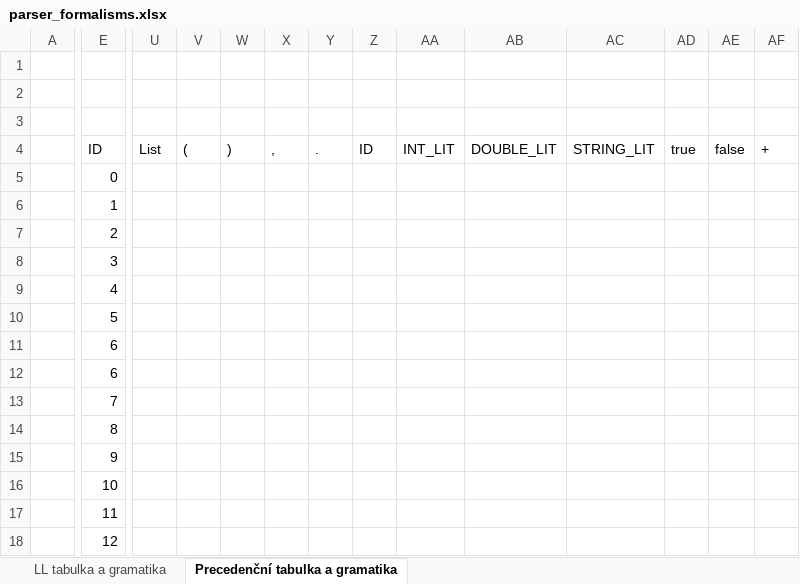
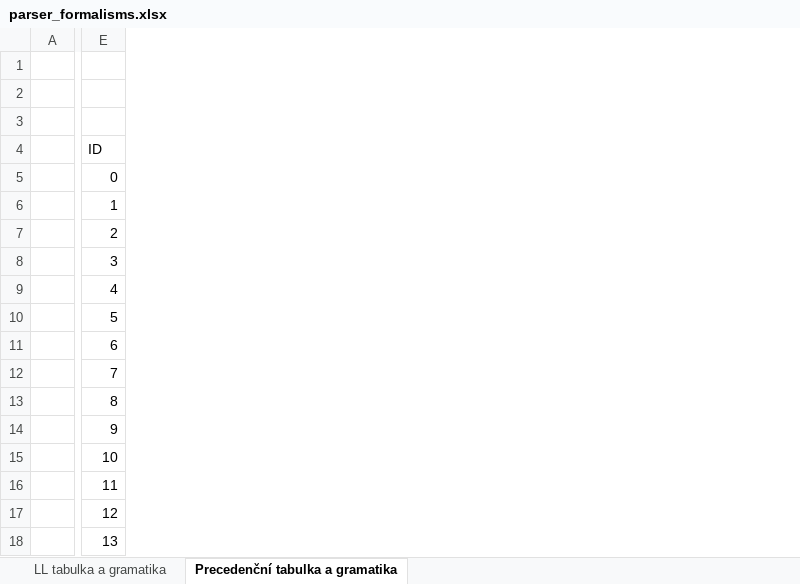
Before and after one commit to Dustlightgit/IFJ-Projekt-2026, an Excel workbook: formalisms/parser_formalisms.xlsx, sheet Precedenční tabulka a gramatika, drawn as a sheet; only a part is shown, gaps mark what is left out; values as stored, in another font and other column widths than the file's, no borders; conditional formats not drawn; removed rows and columns are numbered as before the commit, all else as after; the diff covers the shown part only; the diff names each change by its address in the sheet, - before the commit and + after, or states it on an @@ line.

```diff
--- a/formalisms/parser_formalisms.xlsx (sheet Precedenční tabulka a gramatika)
+++ b/formalisms/parser_formalisms.xlsx (sheet Precedenční tabulka a gramatika)
-column U, row 4: List
-column V, row 4: (
-column W, row 4: )
-column X, row 4: ,
-column Y, row 4: .
-column Z, row 4: ID
-column AA, row 4: INT_LIT
-column AB, row 4: DOUBLE_LIT
-column AC, row 4: STRING_LIT
-column AD, row 4: true
-column AE, row 4: false
-column AF, row 4: +
-E12: 6
+E12: 7
-E13: 7
+E13: 8
-E14: 8
+E14: 9
-E15: 9
+E15: 10
-E16: 10
+E16: 11
-E17: 11
+E17: 12
-E18: 12
+E18: 13
```
Also changed, not shown: 2 added rows, 1 removed row, 29 added columns, 15 removed columns, 68 edited cells, cell formats and merged cells elsewhere in this sheet, sheet LL tabulka a gramatika, formulas that keep their value.
